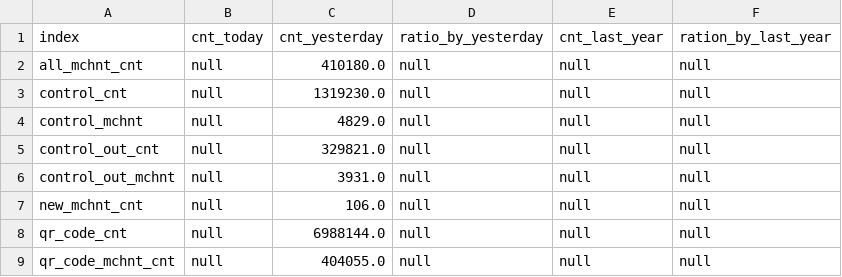
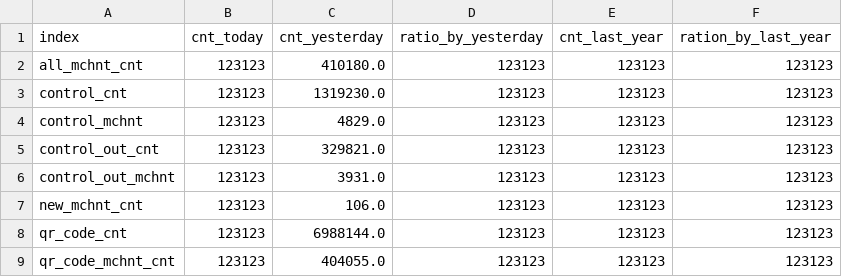
Before and after one commit to kehuo/UP, a CSV file: data/raw/raw_overview_2020-01-20 10_06_11 AM.csv, drawn as a sheet.

Commit message:
update class overview

```diff
--- a/data/raw/raw_overview_2020-01-20 10_06_11 AM.csv
+++ b/data/raw/raw_overview_2020-01-20 10_06_11 AM.csv
@@ -1,9 +1,9 @@
 index,cnt_today,cnt_yesterday,ratio_by_yesterday,cnt_last_year,ration_by_last_year
-all_mchnt_cnt,null,410180.0,null,null,null
-control_cnt,null,1319230.0,null,null,null
-control_mchnt,null,4829.0,null,null,null
-control_out_cnt,null,329821.0,null,null,null
-control_out_mchnt,null,3931.0,null,null,null
-new_mchnt_cnt,null,106.0,null,null,null
-qr_code_cnt,null,6988144.0,null,null,null
-qr_code_mchnt_cnt,null,404055.0,null,null,null
+all_mchnt_cnt,123123,410180.0,123123,123123,123123
+control_cnt,123123,1319230.0,123123,123123,123123
+control_mchnt,123123,4829.0,123123,123123,123123
+control_out_cnt,123123,329821.0,123123,123123,123123
+control_out_mchnt,123123,3931.0,123123,123123,123123
+new_mchnt_cnt,123123,106.0,123123,123123,123123
+qr_code_cnt,123123,6988144.0,123123,123123,123123
+qr_code_mchnt_cnt,123123,404055.0,123123,123123,123123
```
Also changed, not shown: 3 other files.
